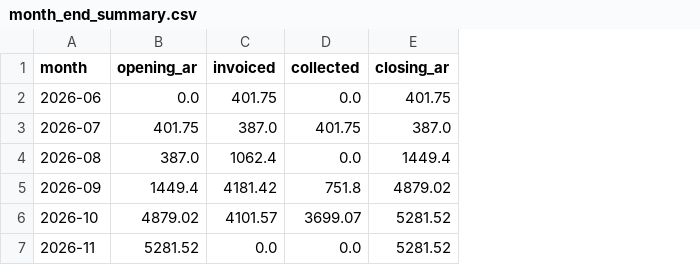
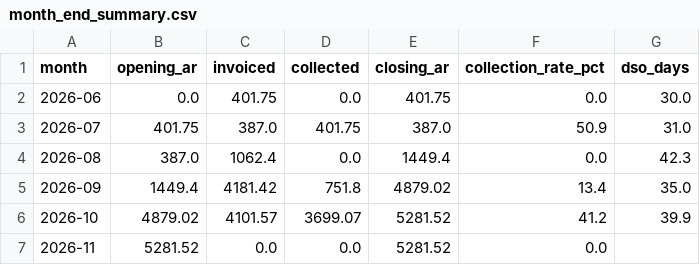
Before and after one commit to vmtri15/invoice-tracking-automation, a CSV file: reports/sandbox_run/month_end_summary.csv, drawn as a sheet; the diff names each change by its address in the sheet, - before the commit and + after, or states it on an @@ line.

```diff
--- a/reports/sandbox_run/month_end_summary.csv
+++ b/reports/sandbox_run/month_end_summary.csv
+column F (collection_rate_pct), rows 2-7: 0.0 | 50.9 | 0.0 | 13.4 | 41.2 | 0.0
+column G (dso_days), rows 2-6: 30.0 | 31.0 | 42.3 | 35.0 | 39.9
```
Also changed, not shown: reports/month_end_summary.csv, 19 other files.
